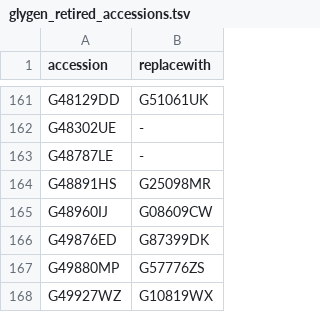
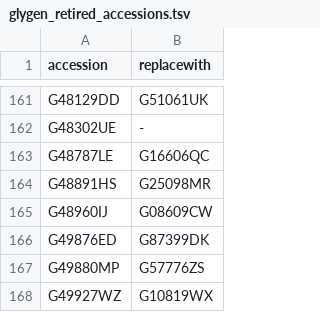
Before and after one commit to glygen-glycan-data/PyGly, a TSV file: smw/glycandata/export/glygen_retired_accessions.tsv, drawn as a sheet; only a part is shown, gaps mark what is left out.

```diff
--- a/smw/glycandata/export/glygen_retired_accessions.tsv
+++ b/smw/glycandata/export/glygen_retired_accessions.tsv
@@ -162,3 +162,3 @@ G48129DD	G51061UK
 G48302UE	-
-G48787LE	-
+G48787LE	G16606QC
 G48891HS	G25098MR
```
Also changed, not shown: smw/glycandata/export/allmotifs.tsv, 10 other files.
